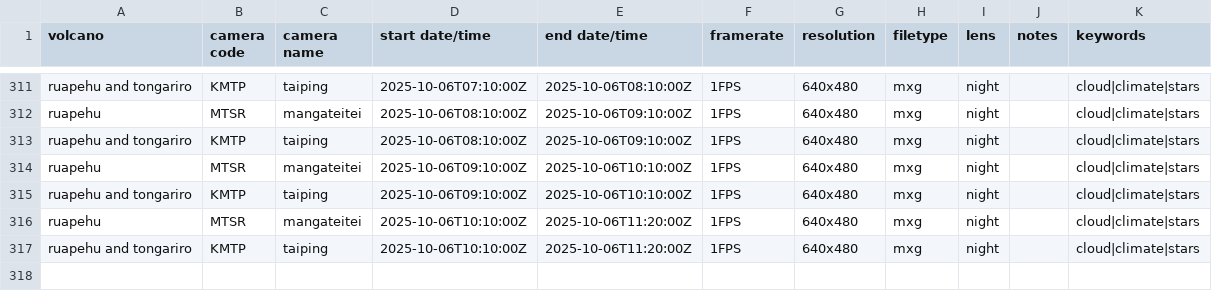
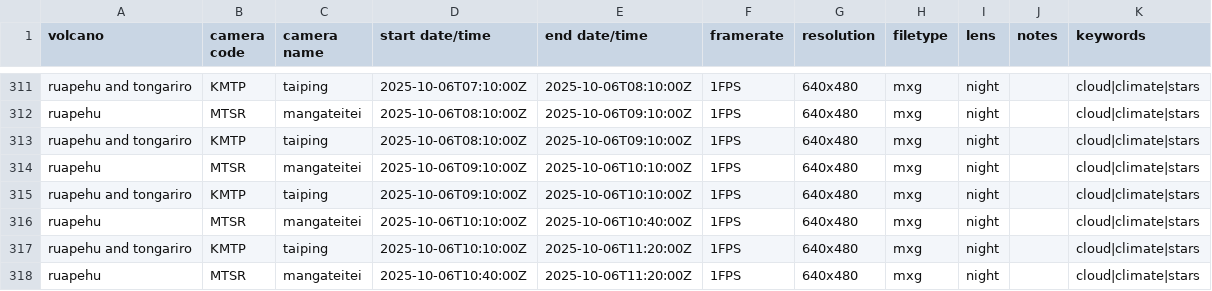
Before and after one commit to Camasher/Video_archive_data, a CSV file: video_archive.csv, drawn as a sheet; only a part is shown, gaps mark what is left out.

Commit message:
Update video_archive.csv

```diff
--- a/video_archive.csv
+++ b/video_archive.csv
@@ -315,3 +315,4 @@ ruapehu,MTSR,mangateitei,2025-10-06T09:10:00Z,2025-10-06T10:10:00Z,1FPS,640x480,
 ruapehu and tongariro,KMTP,taiping,2025-10-06T09:10:00Z,2025-10-06T10:10:00Z,1FPS,640x480,mxg,night,,cloud|climate|stars
-ruapehu,MTSR,mangateitei,2025-10-06T10:10:00Z,2025-10-06T11:20:00Z,1FPS,640x480,mxg,night,,cloud|climate|stars
+ruapehu,MTSR,mangateitei,2025-10-06T10:10:00Z,2025-10-06T10:40:00Z,1FPS,640x480,mxg,night,,cloud|climate|stars
 ruapehu and tongariro,KMTP,taiping,2025-10-06T10:10:00Z,2025-10-06T11:20:00Z,1FPS,640x480,mxg,night,,cloud|climate|stars
+ruapehu,MTSR,mangateitei,2025-10-06T10:40:00Z,2025-10-06T11:20:00Z,1FPS,640x480,mxg,night,,cloud|climate|stars
```
